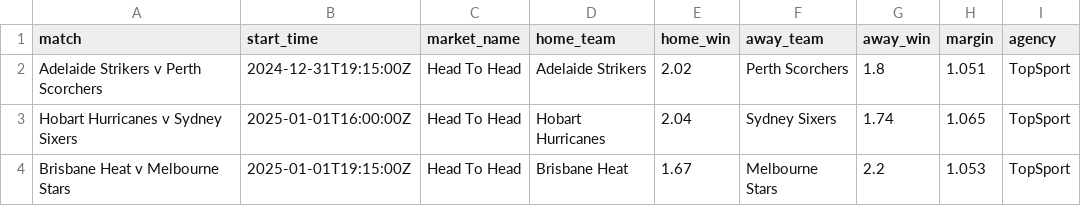
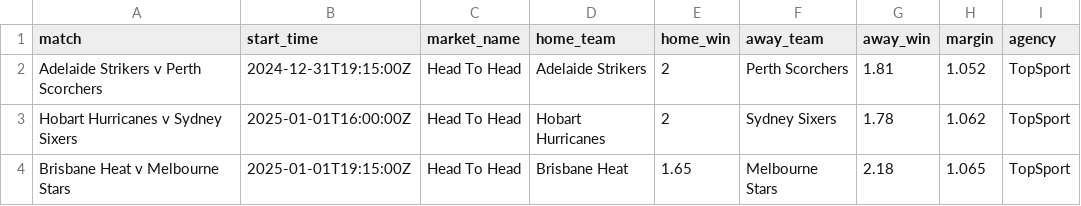
Before and after one commit to jamesbrown1417/Cricket-Analysis, a CSV file: Data/T20s/Big Bash/scraped_odds/topsport_h2h.csv, drawn as a sheet.

```diff
--- a/Data/T20s/Big Bash/scraped_odds/topsport_h2h.csv
+++ b/Data/T20s/Big Bash/scraped_odds/topsport_h2h.csv
@@ -1,4 +1,4 @@
 match,start_time,market_name,home_team,home_win,away_team,away_win,margin,agency
-Adelaide Strikers v Perth Scorchers,2024-12-31T19:15:00Z,Head To Head,Adelaide Strikers,2.02,Perth Scorchers,1.8,1.051,TopSport
-Hobart Hurricanes v Sydney Sixers,2025-01-01T16:00:00Z,Head To Head,Hobart Hurricanes,2.04,Sydney Sixers,1.74,1.065,TopSport
-Brisbane Heat v Melbourne Stars,2025-01-01T19:15:00Z,Head To Head,Brisbane Heat,1.67,Melbourne Stars,2.2,1.053,TopSport
+Adelaide Strikers v Perth Scorchers,2024-12-31T19:15:00Z,Head To Head,Adelaide Strikers,2,Perth Scorchers,1.81,1.052,TopSport
+Hobart Hurricanes v Sydney Sixers,2025-01-01T16:00:00Z,Head To Head,Hobart Hurricanes,2,Sydney Sixers,1.78,1.062,TopSport
+Brisbane Heat v Melbourne Stars,2025-01-01T19:15:00Z,Head To Head,Brisbane Heat,1.65,Melbourne Stars,2.18,1.065,TopSport
```
Also changed, not shown: Data/T20s/Big Bash/scraped_odds/bet365_team_fours.csv, Data/T20s/Big Bash/scraped_odds/bet365_team_sixes.csv, 22 other files.
